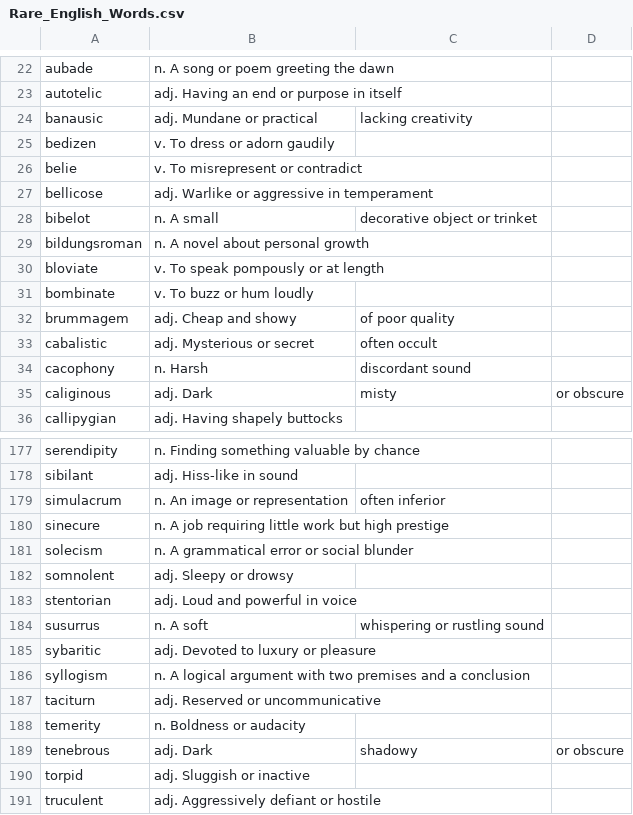
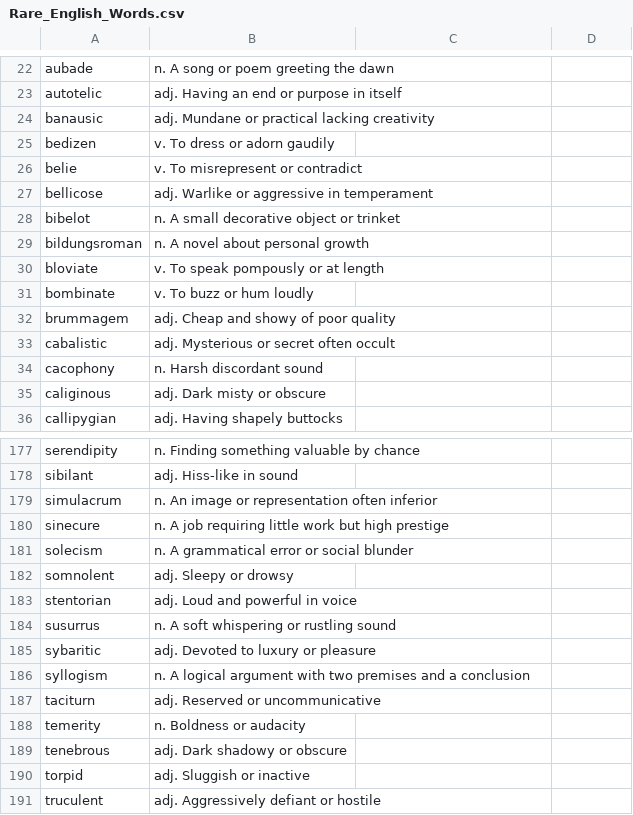
Before and after one commit to kappter/kappquiz, a CSV file: vocab-sets/Rare_English_Words.csv, drawn as a sheet; only a part is shown, gaps mark what is left out; the diff covers the shown part only.

Commit message:
Update Rare_English_Words.csv

```diff
--- a/vocab-sets/Rare_English_Words.csv
+++ b/vocab-sets/Rare_English_Words.csv
@@ -23,3 +23,3 @@ aubade,n. A song or poem greeting the dawn
 autotelic,adj. Having an end or purpose in itself
-banausic,adj. Mundane or practical, lacking creativity
+banausic,adj. Mundane or practical lacking creativity
 bedizen,v. To dress or adorn gaudily
@@ -27,3 +27,3 @@ belie,v. To misrepresent or contradict
 bellicose,adj. Warlike or aggressive in temperament
-bibelot,n. A small, decorative object or trinket
+bibelot,n. A small decorative object or trinket
 bildungsroman,n. A novel about personal growth
@@ -31,6 +31,6 @@ bloviate,v. To speak pompously or at length
 bombinate,v. To buzz or hum loudly
-brummagem,adj. Cheap and showy, of poor quality
-cabalistic,adj. Mysterious or secret, often occult
-cacophony,n. Harsh, discordant sound
-caliginous,adj. Dark, misty, or obscure
+brummagem,adj. Cheap and showy of poor quality
+cabalistic,adj. Mysterious or secret often occult
+cacophony,n. Harsh discordant sound
+caliginous,adj. Dark misty or obscure
 callipygian,adj. Having shapely buttocks
@@ -178,3 +178,3 @@ serendipity,n. Finding something valuable by chance
 sibilant,adj. Hiss-like in sound
-simulacrum,n. An image or representation, often inferior
+simulacrum,n. An image or representation often inferior
 sinecure,n. A job requiring little work but high prestige
@@ -183,3 +183,3 @@ somnolent,adj. Sleepy or drowsy
 stentorian,adj. Loud and powerful in voice
-susurrus,n. A soft, whispering or rustling sound
+susurrus,n. A soft whispering or rustling sound
 sybaritic,adj. Devoted to luxury or pleasure
@@ -188,3 +188,3 @@ taciturn,adj. Reserved or uncommunicative
 temerity,n. Boldness or audacity
-tenebrous,adj. Dark, shadowy, or obscure
+tenebrous,adj. Dark shadowy or obscure
 torpid,adj. Sluggish or inactive
```
Also changed, not shown: 1 added row, 1 removed row and 25 edited cells elsewhere in this file.
